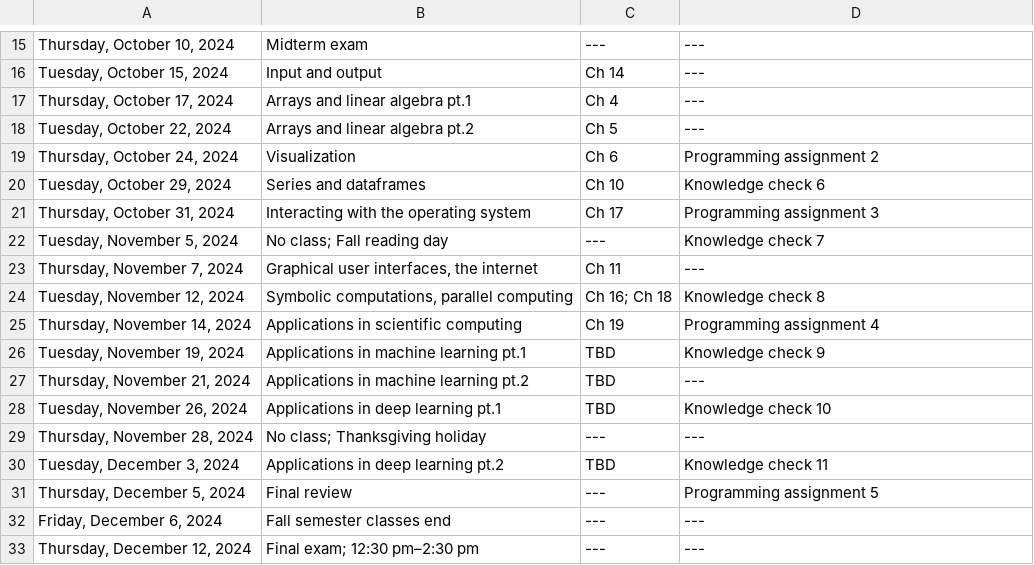
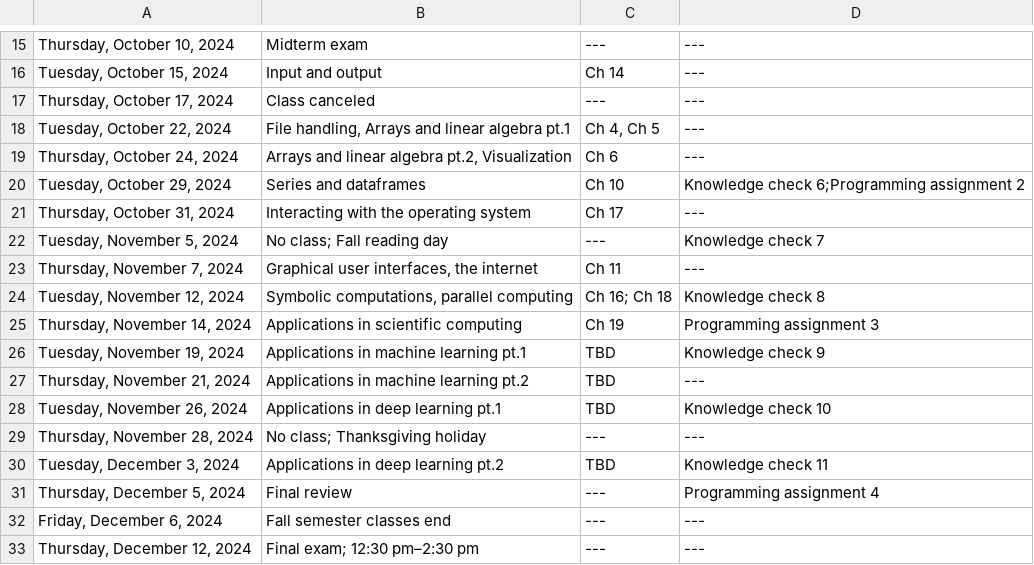
Before and after one commit to loudinb/20CS2023, a TSV file: docs/syllabus/24fs/20CS2023-FS24.tsv, drawn as a sheet; only a part is shown, gaps mark what is left out; the diff names each change by its address in the sheet, - before the commit and + after, or states it on an @@ line.

```diff
--- a/docs/syllabus/24fs/20CS2023-FS24.tsv
+++ b/docs/syllabus/24fs/20CS2023-FS24.tsv
-B17: Arrays and linear algebra pt.1
+B17: Class canceled
-C17: Ch 4
+C17: ---
-B18: Arrays and linear algebra pt.2
+B18: File handling, Arrays and linear algebra pt.1
-C18: Ch 5
+C18: Ch 4, Ch 5
-B19: Visualization
+B19: Arrays and linear algebra pt.2, Visualization
-D19: Programming assignment 2
+D19: ---
-D20: Knowledge check 6
+D20: Knowledge check 6;Programming assignment 2
-D21: Programming assignment 3
+D21: ---
-D25: Programming assignment 4
+D25: Programming assignment 3
-D31: Programming assignment 5
+D31: Programming assignment 4
```
Also changed, not shown: 41 other files.
